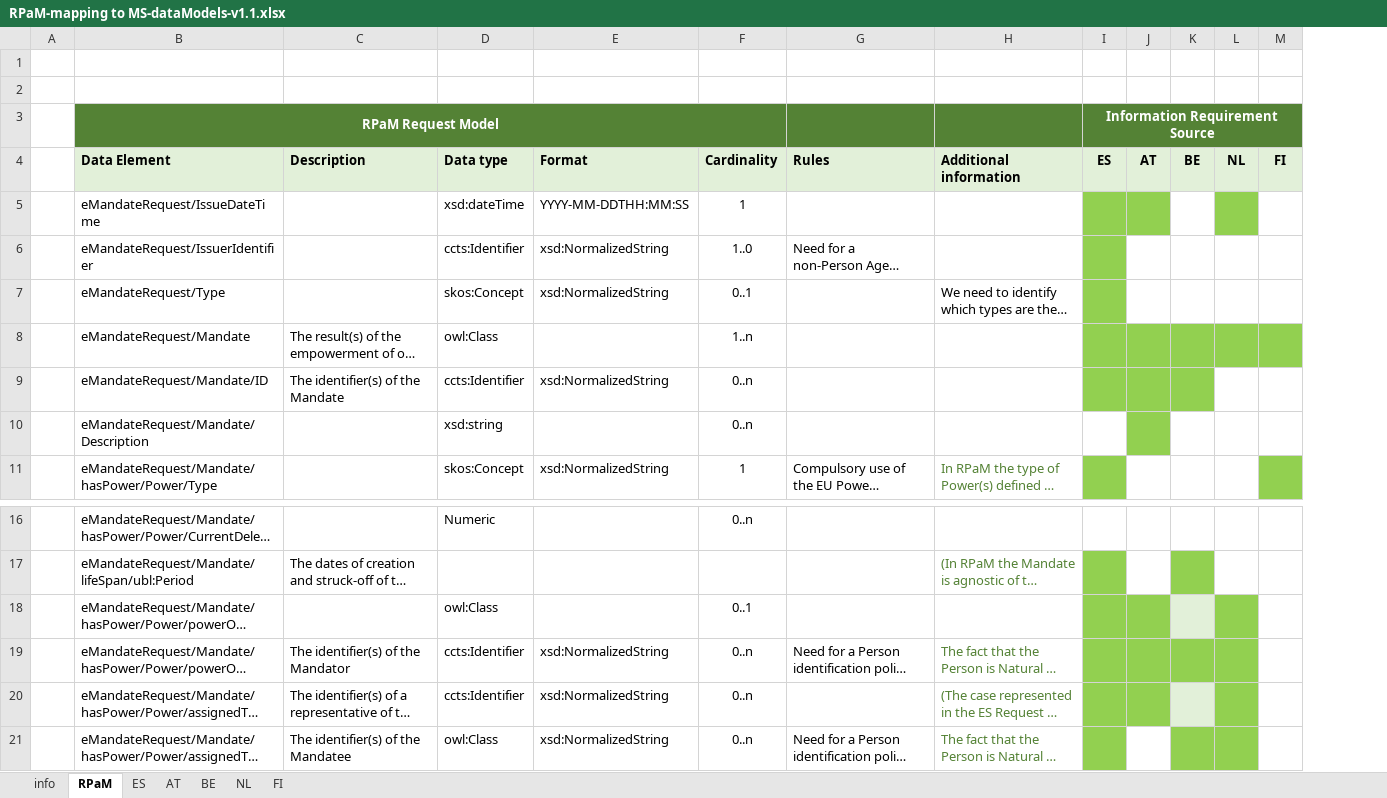
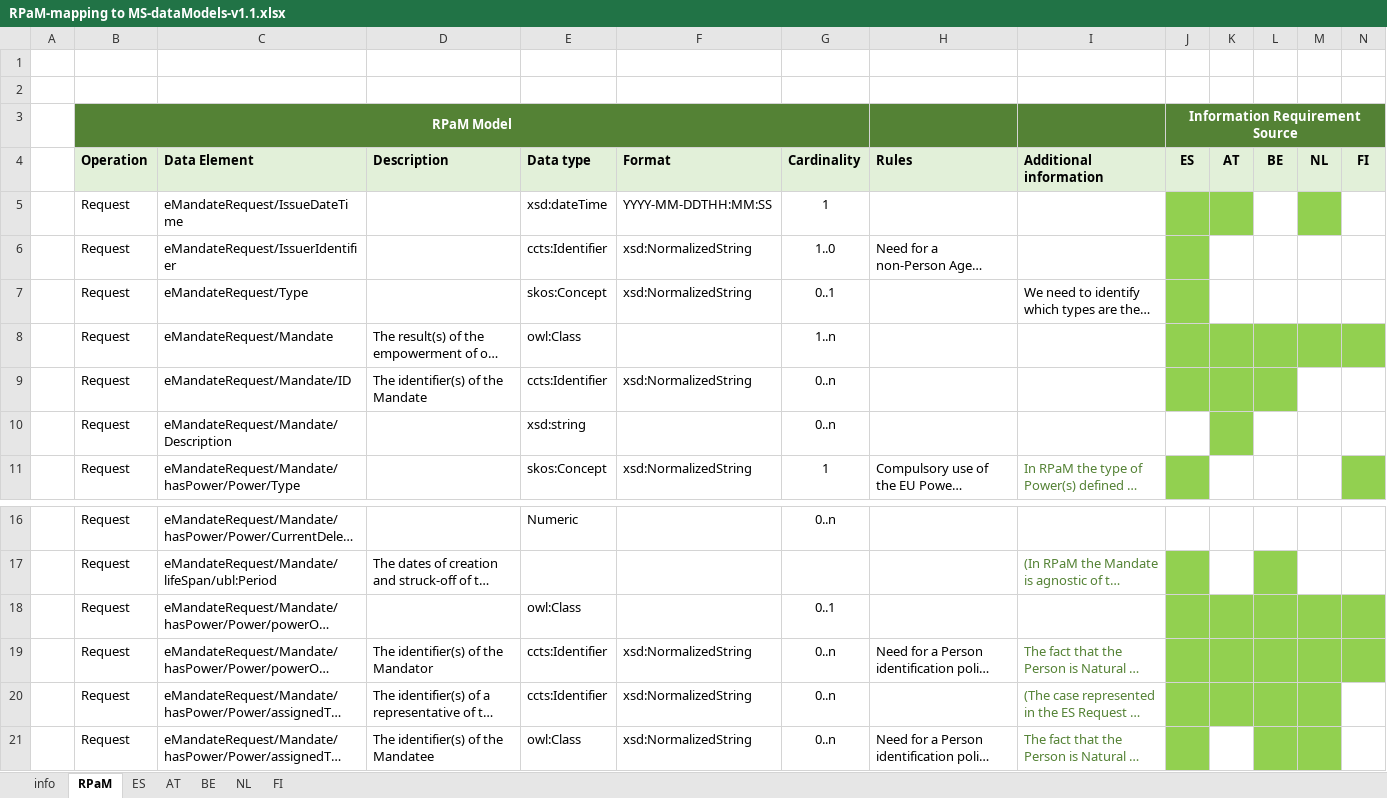
Before and after one commit to everis-rpam/RPaM-Ontology, an Excel workbook: 02-Vocabularies/RPaM/MS-RPaM/RPaM-mapping to MS-dataModels-v1.1.xlsx, sheet RPaM, drawn as a sheet; only a part is shown, gaps mark what is left out; long unchanged cells end in …; values as stored, in another font and other column widths than the file's, no borders; removed rows and columns are numbered as before the commit, all else as after; the diff names each change by its address in the sheet, - before the commit and + after, or states it on an @@ line.

```diff
--- a/02-Vocabularies/RPaM/MS-RPaM/RPaM-mapping to MS-dataModels-v1.1.xlsx (sheet RPaM)
+++ b/02-Vocabularies/RPaM/MS-RPaM/RPaM-mapping to MS-dataModels-v1.1.xlsx (sheet RPaM)
+column B (Operation), row 3: RPaM Model; rows 5-11: all Request; rows 16-21: all Request
-C3 (Data Element): RPaM Request Model
+C3 (Data Element): (empty)
-B3:F3 merged
-L18 fill: #E2F0D9
+L18 fill: #92D050
-N18:N19 fill: none
+N18:N19 fill: #92D050
-L20 fill: #E2F0D9
+L20 fill: #92D050
```
Also changed, not shown: sheet ES.
